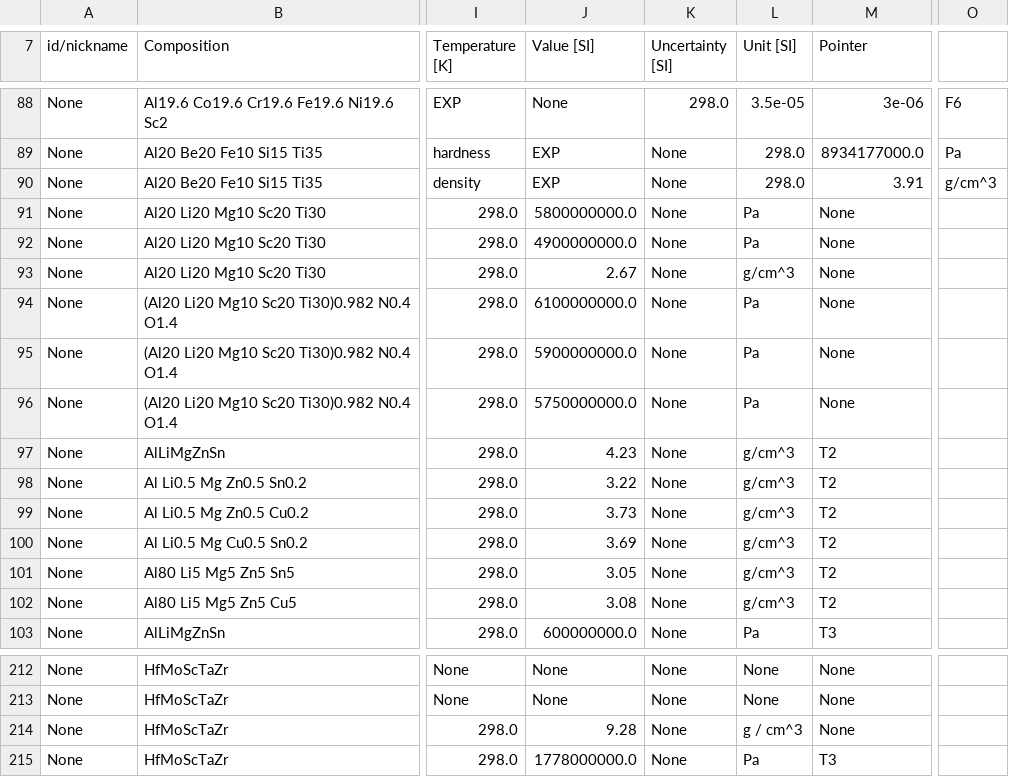
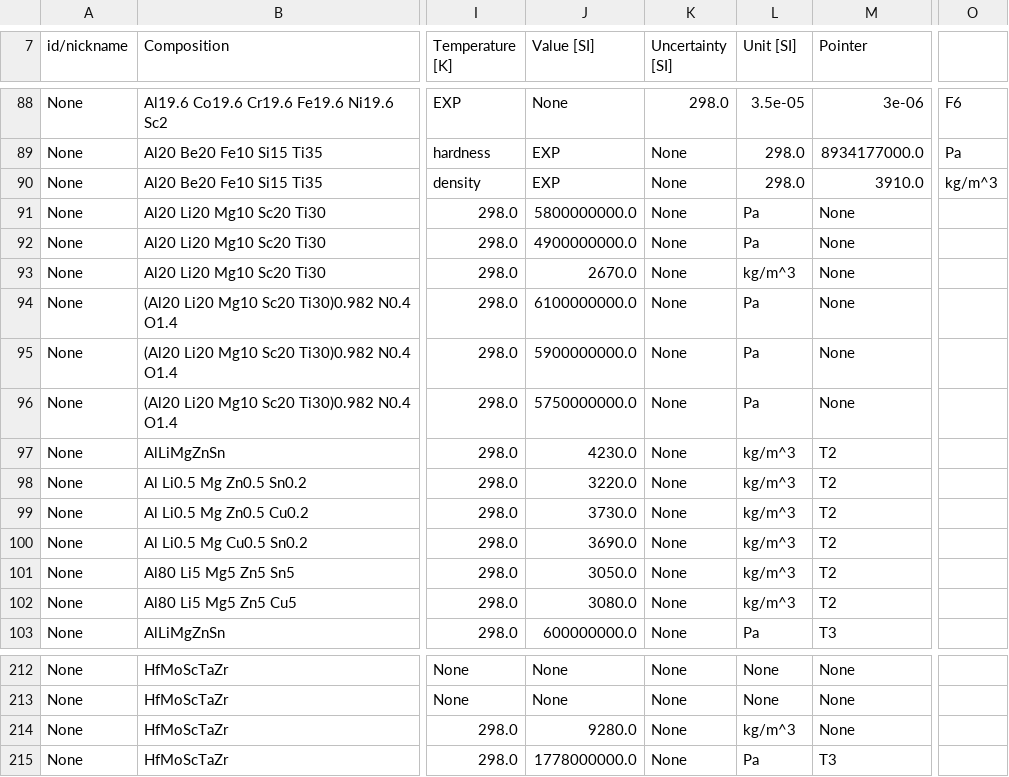
Before and after one commit to amkrajewski/ULTERA-contribute-amkrajewski, a CSV file: LessCommonElements_Nov2024.csv, drawn as a sheet; only a part is shown, gaps mark what is left out; the diff names each change by its address in the sheet, - before the commit and + after, or states it on an @@ line.

```diff
--- a/LessCommonElements_Nov2024.csv
+++ b/LessCommonElements_Nov2024.csv
-M90 (Pointer): 3.91
+M90 (Pointer): 3910.0
-O90: g/cm^3
+O90: kg/m^3
-J93 (Value [SI]): 2.67
+J93 (Value [SI]): 2670.0
-L93 (Unit [SI]): g/cm^3
+L93 (Unit [SI]): kg/m^3
-J97 (Value [SI]): 4.23
+J97 (Value [SI]): 4230.0
-L97:L102 (Unit [SI]): g/cm^3
+L97:L102 (Unit [SI]): kg/m^3
-J98 (Value [SI]): 3.22
+J98 (Value [SI]): 3220.0
-J99 (Value [SI]): 3.73
+J99 (Value [SI]): 3730.0
-J100 (Value [SI]): 3.69
+J100 (Value [SI]): 3690.0
-J101 (Value [SI]): 3.05
+J101 (Value [SI]): 3050.0
-J102 (Value [SI]): 3.08
+J102 (Value [SI]): 3080.0
-J214 (Value [SI]): 9.28
+J214 (Value [SI]): 9280.0
-L214 (Unit [SI]): g / cm^3
+L214 (Unit [SI]): kg/m^3
```
Also changed, not shown: Compilation_HardnessAndDuctility.csv, DuctilitySearch_Feb24.csv, 3 other files.
